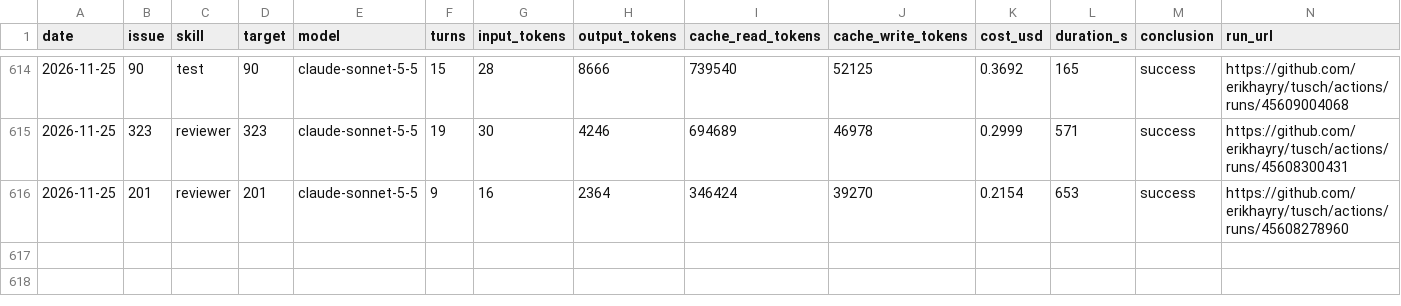
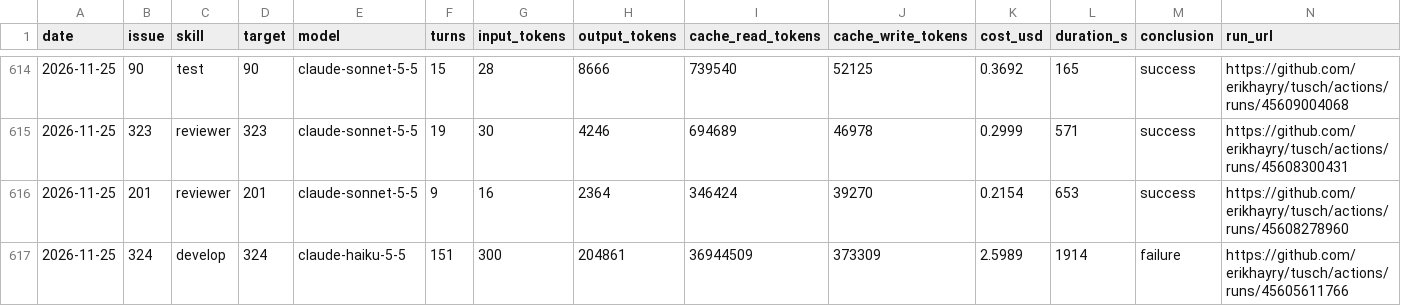
Before and after one commit to erikhayry/tusch, a CSV file: costs.csv, drawn as a sheet; only a part is shown, gaps mark what is left out; the diff names each change by its address in the sheet, - before the commit and + after, or states it on an @@ line.

```diff
--- a/costs.csv
+++ b/costs.csv
+row 617: 2026-11-25 | 324 | develop | 324 | claude-haiku-5-5 | 151 | 300 | 204861 | 36944509 | 373309 | 2.5989 | 1914 | failure | https://github.com/erikhayry/tusch/actions/runs/45605611766
```
